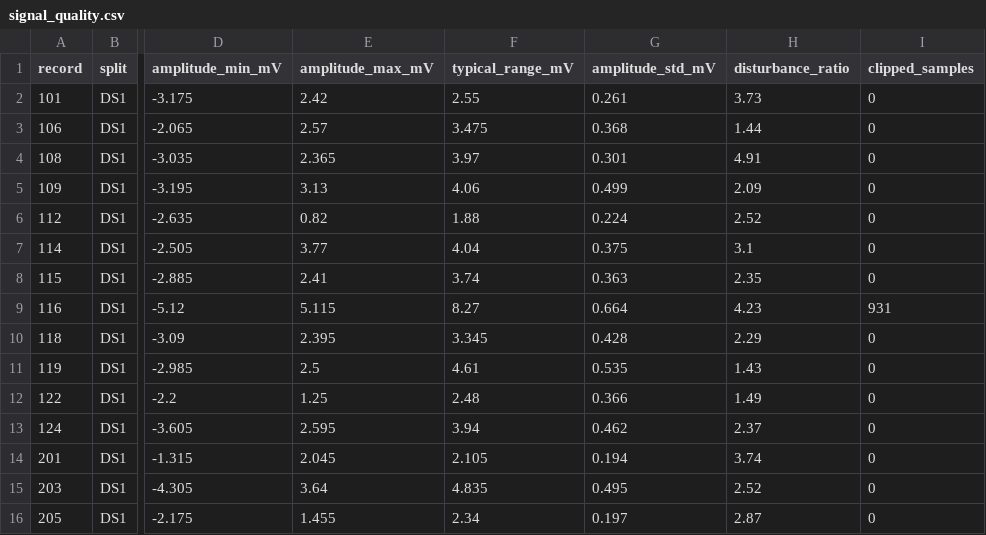
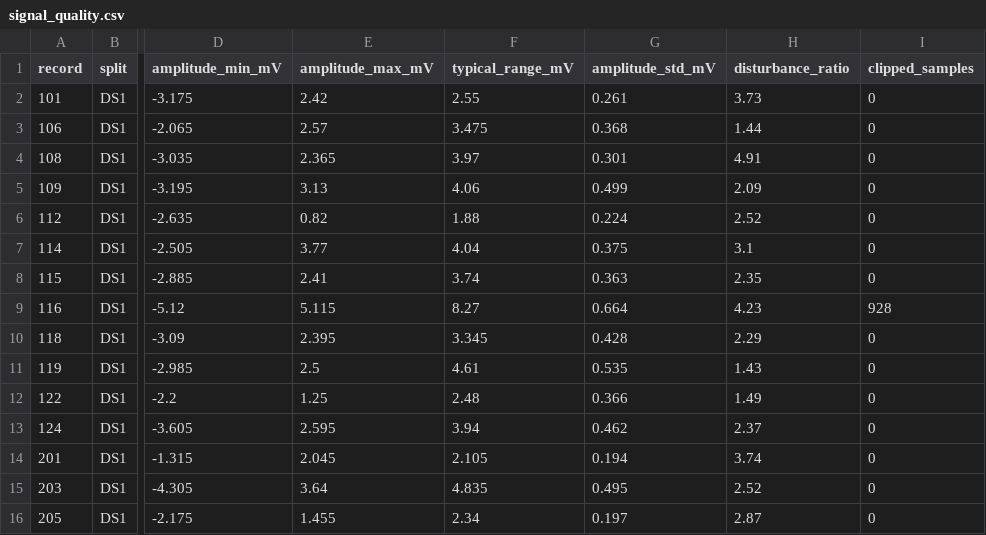
Before and after one commit to P4FFos/ecg-heartbeat-classification, a CSV file: results/signal_quality.csv, drawn as a sheet; only a part is shown, gaps mark what is left out; the diff names each change by its address in the sheet, - before the commit and + after, or states it on an @@ line.

Commit message:
Part 3.3 and 3.4 of the report (data preparation)

```diff
--- a/results/signal_quality.csv
+++ b/results/signal_quality.csv
-I9 (clipped_samples): 931
+I9 (clipped_samples): 928
```
Also changed, not shown: 8 other files.
